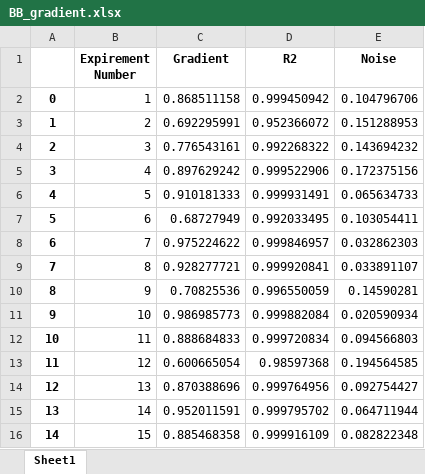
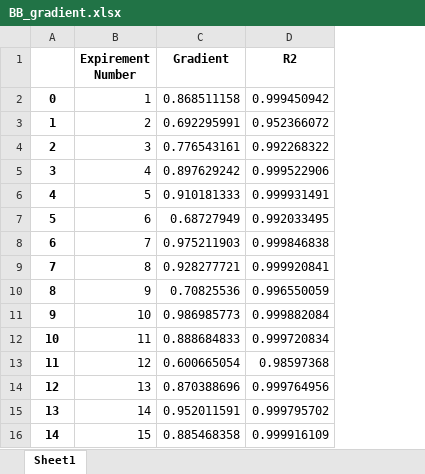
Before and after one commit to pineapplefart/ssb_s5, an Excel workbook: Main Assesment/BB_gradient.xlsx, sheet Sheet1, drawn as a sheet; values as stored, in another font and other column widths than the file's, no borders; charts and pictures and conditional formats not drawn; the diff names each change by its address in the sheet, - before the commit and + after, or states it on an @@ line.

```diff
--- a/Main Assesment/BB_gradient.xlsx (sheet Sheet1)
+++ b/Main Assesment/BB_gradient.xlsx (sheet Sheet1)
-column E (Noise), rows 2-16: 0.104796706 | 0.151288953 | 0.143694232 | 0.172375156 | 0.065634733 | 0.103054411 | 0.032862303 | 0.033891107 | 0.14590281 | 0.020590934 | 0.094566803 | 0.194564585 | 0.092754427 | 0.064711944 | 0.082822348
-C8 (Gradient): 0.975224622
+C8 (Gradient): 0.975211903
-D8 (R2): 0.999846957
+D8 (R2): 0.999846838
```
Also changed, not shown: charts or pictures, Main Assesment/Data/bb1a.xlsx, Main Assesment/PB_gradient.xlsx, 8 other files.
